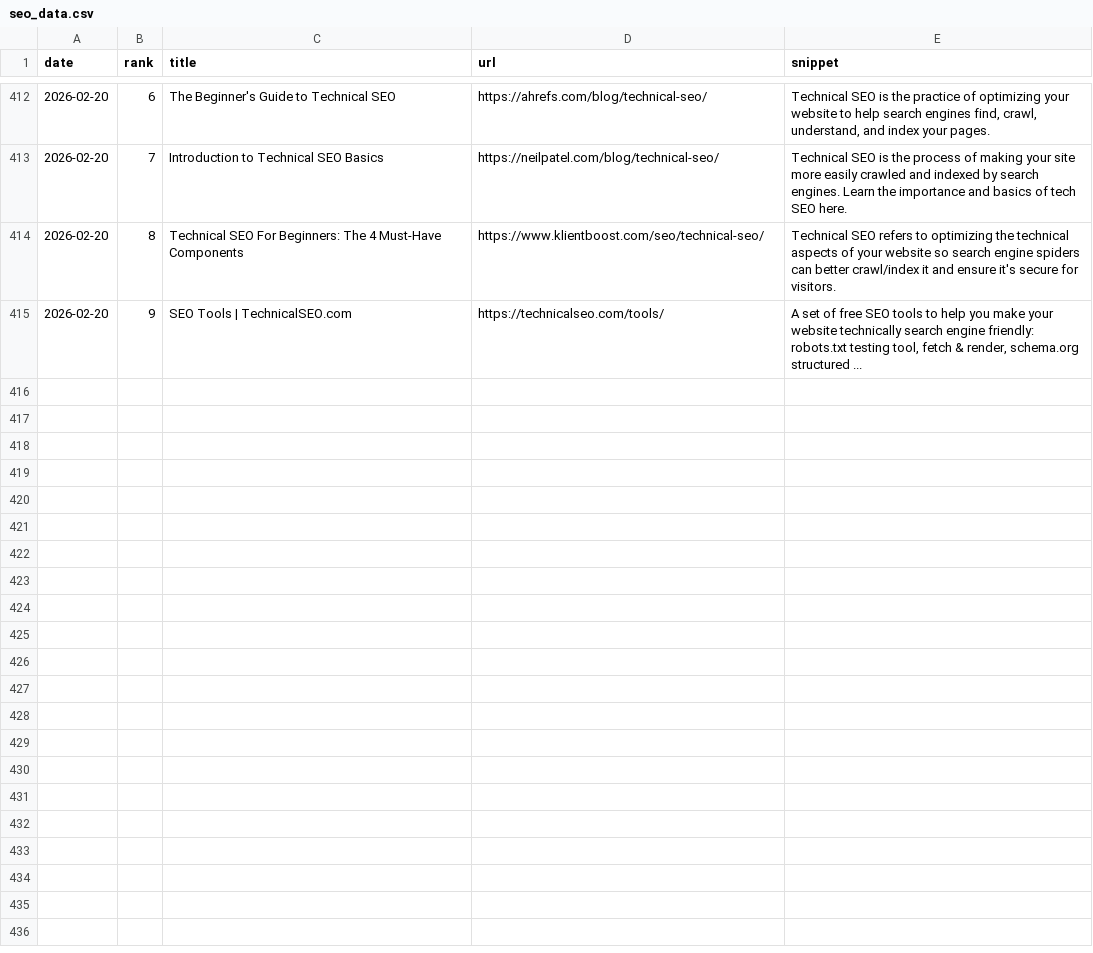
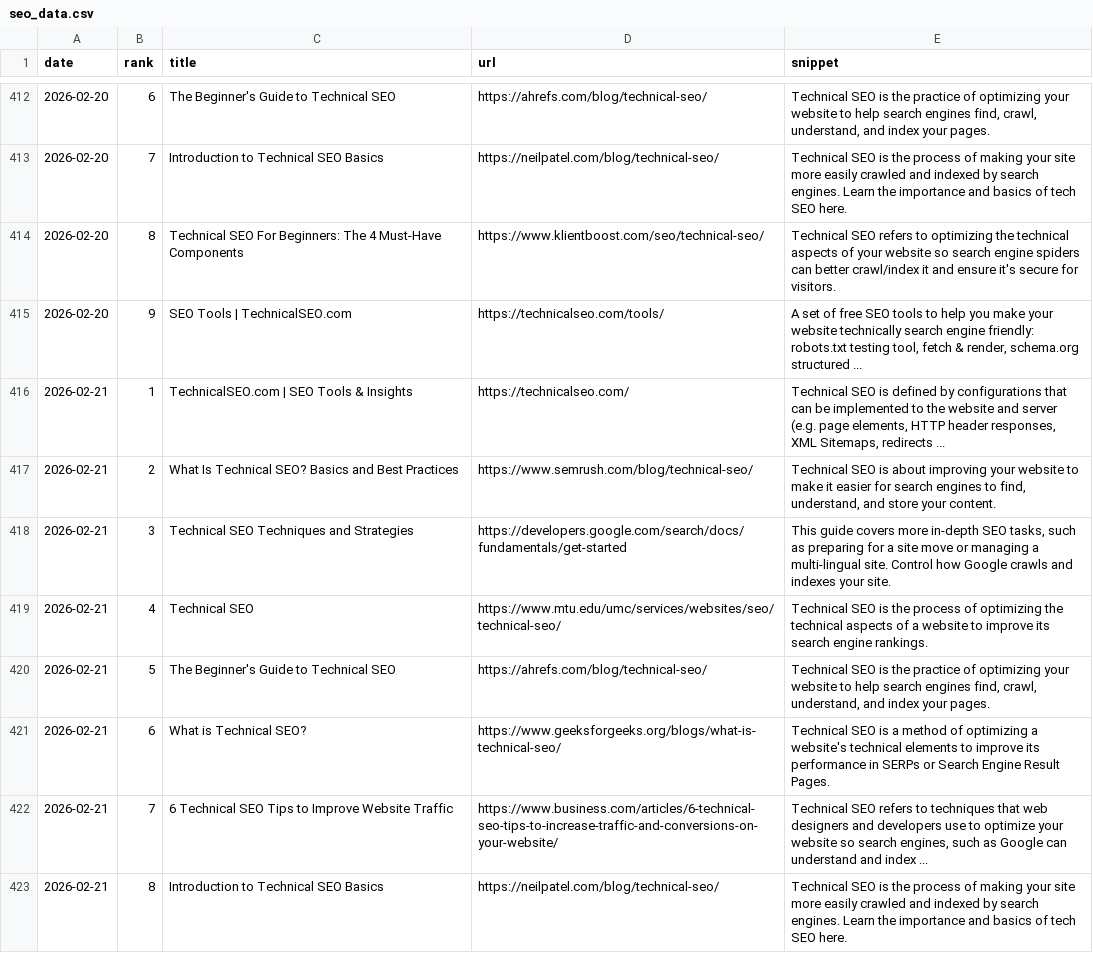
Before and after one commit to takuma51/aio-search-analyzer, a CSV file: seo_data.csv, drawn as a sheet; only a part is shown, gaps mark what is left out.

```diff
--- a/seo_data.csv
+++ b/seo_data.csv
@@ -415 +415,9 @@ date,rank,title,url,snippet
 2026-02-20,9,SEO Tools | TechnicalSEO.com,https://technicalseo.com/tools/,"A set of free SEO tools to help you make your website technically search engine friendly: robots.txt testing tool, fetch & render, schema.org structured ..."
+2026-02-21,1,TechnicalSEO.com | SEO Tools & Insights,https://technicalseo.com/,"Technical SEO is defined by configurations that can be implemented to the website and server (e.g. page elements, HTTP header responses, XML Sitemaps, redirects ..."
+2026-02-21,2,What Is Technical SEO? Basics and Best Practices,https://www.semrush.com/blog/technical-seo/,"Technical SEO is about improving your website to make it easier for search engines to find, understand, and store your content."
+2026-02-21,3,Technical SEO Techniques and Strategies,https://developers.google.com/search/docs/fundamentals/get-started,"This guide covers more in-depth SEO tasks, such as preparing for a site move or managing a multi-lingual site. Control how Google crawls and indexes your site."
+2026-02-21,4,Technical SEO,https://www.mtu.edu/umc/services/websites/seo/technical-seo/,Technical SEO is the process of optimizing the technical aspects of a website to improve its search engine rankings.
+2026-02-21,5,The Beginner's Guide to Technical SEO,https://ahrefs.com/blog/technical-seo/,"Technical SEO is the practice of optimizing your website to help search engines find, crawl, understand, and index your pages."
+2026-02-21,6,What is Technical SEO?,https://www.geeksforgeeks.org/blogs/what-is-technical-seo/,Technical SEO is a method of optimizing a website's technical elements to improve its performance in SERPs or Search Engine Result Pages.
+2026-02-21,7,6 Technical SEO Tips to Improve Website Traffic,https://www.business.com/articles/6-technical-seo-tips-to-increase-traffic-and-conversions-on-your-website/,"Technical SEO refers to techniques that web designers and developers use to optimize your website so search engines, such as Google can understand and index ..."
+2026-02-21,8,Introduction to Technical SEO Basics,https://neilpatel.com/blog/technical-seo/,Technical SEO is the process of making your site more easily crawled and indexed by search engines. Learn the importance and basics of tech SEO here.
```
